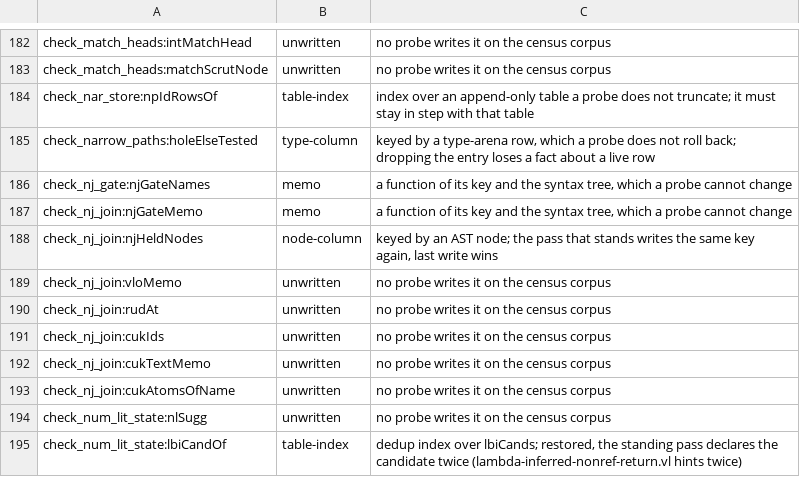
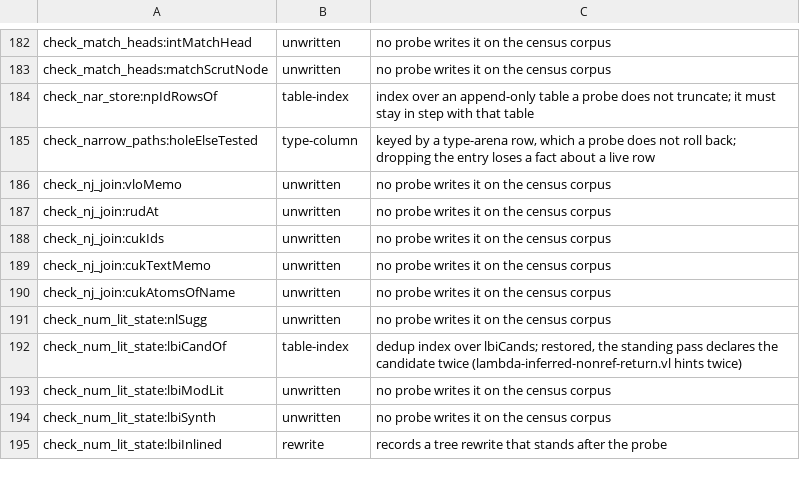
Before and after one commit to voces/vl, a TSV file: scripts/probe-map-classes.tsv, drawn as a sheet; only a part is shown, gaps mark what is left out; the shorter side is filled out with more unchanged rows.

```diff
--- a/scripts/probe-map-classes.tsv
+++ b/scripts/probe-map-classes.tsv
@@ -185,5 +185,2 @@ check_nar_store:npIdRowsOf	table-index	index over an append-only table a probe d
 check_narrow_paths:holeElseTested	type-column	keyed by a type-arena row, which a probe does not roll back; dropping the entry loses a fact about a live row
-check_nj_gate:njGateNames	memo	a function of its key and the syntax tree, which a probe cannot change
-check_nj_join:njGateMemo	memo	a function of its key and the syntax tree, which a probe cannot change
-check_nj_join:njHeldNodes	node-column	keyed by an AST node; the pass that stands writes the same key again, last write wins
 check_nj_join:vloMemo	unwritten	no probe writes it on the census corpus
```
Also changed, not shown: 15 other files.
